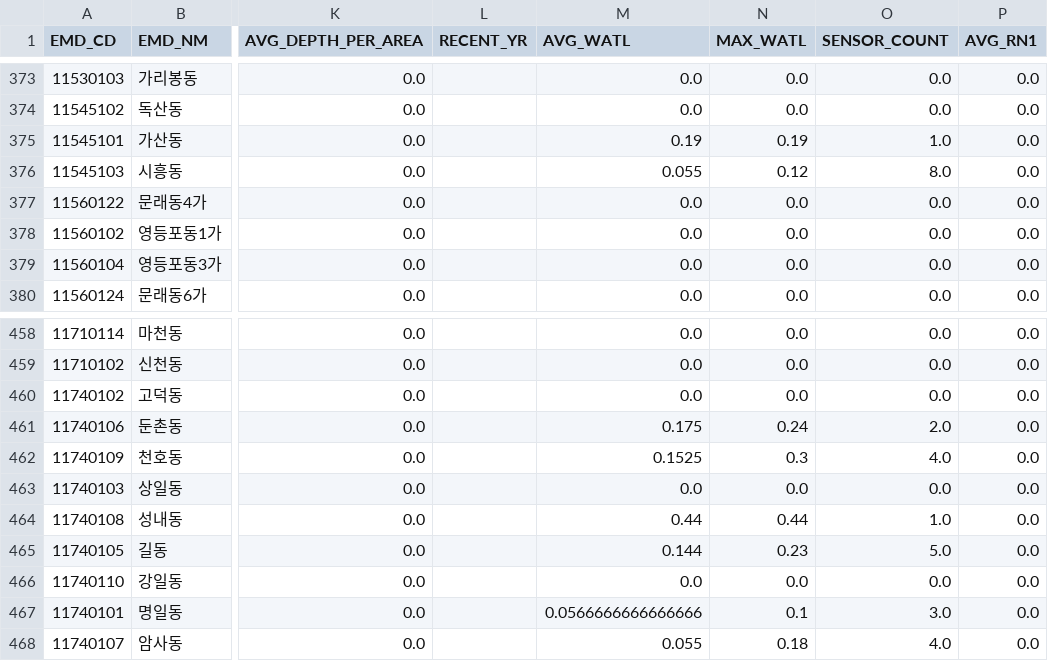
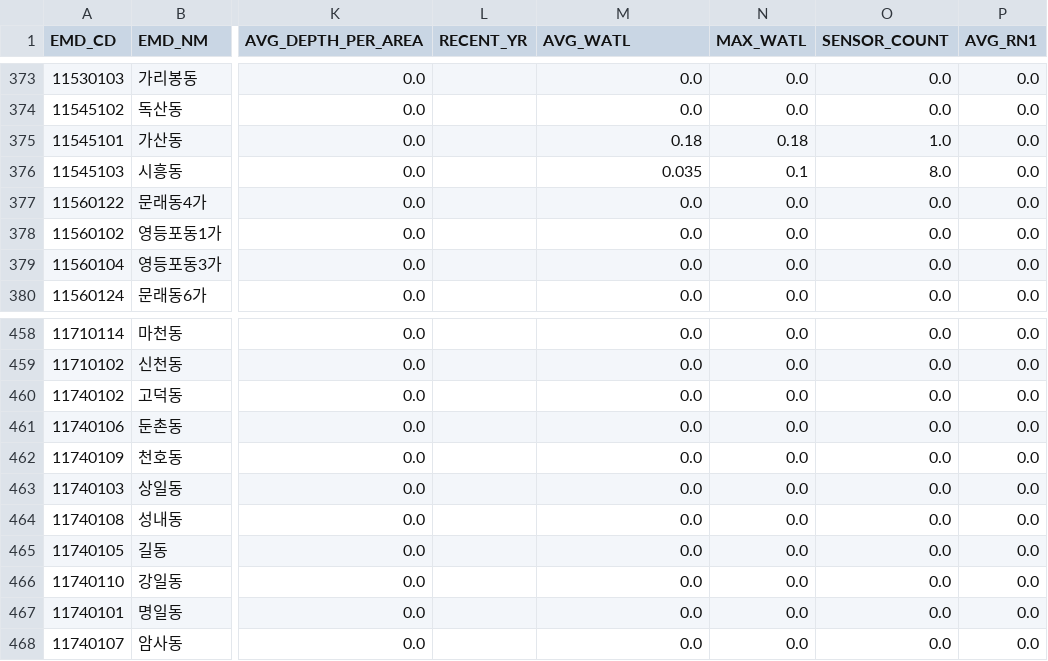
Before and after one commit to Kimcrystal1004/flood-prediction, a CSV file: flood-master/data/processed/prediction_input_with_area.csv, drawn as a sheet; only a part is shown, gaps mark what is left out; the diff covers the shown part only; the diff names each change by its address in the sheet, - before the commit and + after, or states it on an @@ line.

```diff
--- a/flood-master/data/processed/prediction_input_with_area.csv
+++ b/flood-master/data/processed/prediction_input_with_area.csv
-M375 (AVG_WATL): 0.19
+M375 (AVG_WATL): 0.18
-N375 (MAX_WATL): 0.19
+N375 (MAX_WATL): 0.18
-M376 (AVG_WATL): 0.055
+M376 (AVG_WATL): 0.035
-N376 (MAX_WATL): 0.12
+N376 (MAX_WATL): 0.1
-M461 (AVG_WATL): 0.175
+M461 (AVG_WATL): 0.0
-N461 (MAX_WATL): 0.24
+N461 (MAX_WATL): 0.0
-O461 (SENSOR_COUNT): 2.0
+O461 (SENSOR_COUNT): 0.0
-M462 (AVG_WATL): 0.1525
+M462 (AVG_WATL): 0.0
-N462 (MAX_WATL): 0.3
+N462 (MAX_WATL): 0.0
-O462 (SENSOR_COUNT): 4.0
+O462 (SENSOR_COUNT): 0.0
-M464 (AVG_WATL): 0.44
+M464 (AVG_WATL): 0.0
-N464 (MAX_WATL): 0.44
+N464 (MAX_WATL): 0.0
-O464 (SENSOR_COUNT): 1.0
+O464 (SENSOR_COUNT): 0.0
-M465 (AVG_WATL): 0.144
+M465 (AVG_WATL): 0.0
-N465 (MAX_WATL): 0.23
+N465 (MAX_WATL): 0.0
-O465 (SENSOR_COUNT): 5.0
+O465 (SENSOR_COUNT): 0.0
-M467 (AVG_WATL): 0.0566666666666666
+M467 (AVG_WATL): 0.0
-N467 (MAX_WATL): 0.1
+N467 (MAX_WATL): 0.0
-O467 (SENSOR_COUNT): 3.0
+O467 (SENSOR_COUNT): 0.0
-M468 (AVG_WATL): 0.055
+M468 (AVG_WATL): 0.0
-N468 (MAX_WATL): 0.18
+N468 (MAX_WATL): 0.0
-O468 (SENSOR_COUNT): 4.0
+O468 (SENSOR_COUNT): 0.0
```
Also changed, not shown: 33 edited cells elsewhere in this file, flood-master/data/processed/prediction_input.csv, flood-master/data/raw/rainfall/rainfall_realtime.csv, 11 other files.
